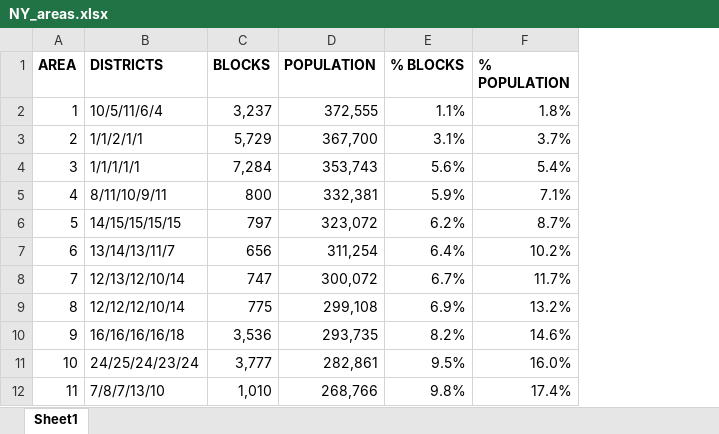
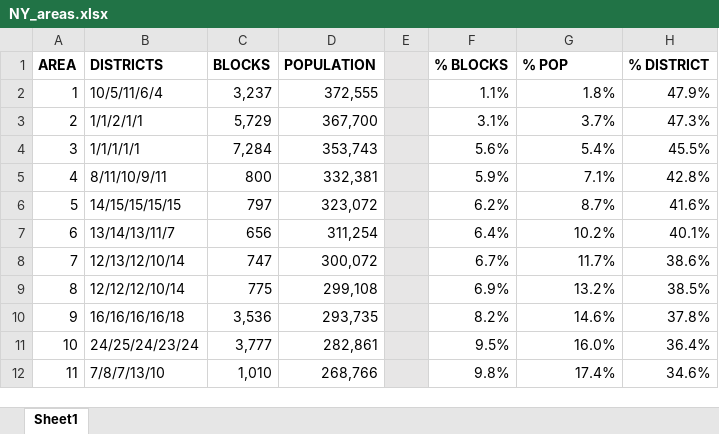
Before and after one commit to alecramsay/pg, an Excel workbook: results/NY/NY_areas.xlsx, sheet Sheet1, drawn as a sheet; only a part is shown; values as stored, in another font and other column widths than the file's, no borders; addresses are those after the commit; the diff names each change by its address in the sheet, - before the commit and + after, or states it on an @@ line.

Commit message:
Updated spreadsheets

```diff
--- a/results/NY/NY_areas.xlsx (sheet Sheet1)
+++ b/results/NY/NY_areas.xlsx (sheet Sheet1)
+column E, empty
+column H (% DISTRICT), rows 2-12: 47.9% | 47.3% | 45.5% | 42.8% | 41.6% | 40.1% | 38.6% | 38.5% | 37.8% | 36.4% | 34.6%
-G1: % POPULATION
+G1: % POP
```
Also changed, not shown: results/MD/md_areas.xlsx, results/NC/NC_areas.xlsx, 3 other files.
